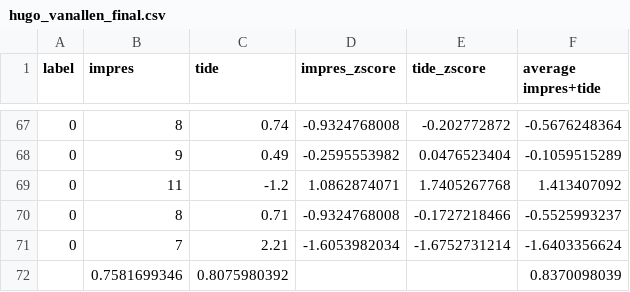
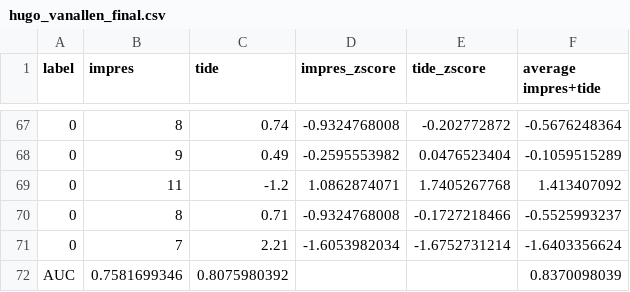
Before and after one commit to benstaf/immunotherapy-response-prediction, a CSV file: hugo_vanallen_final.csv, drawn as a sheet; only a part is shown, gaps mark what is left out.

Commit message:
Update hugo_vanallen_final.csv

```diff
--- a/hugo_vanallen_final.csv
+++ b/hugo_vanallen_final.csv
@@ -71,2 +71,2 @@ label,impres,tide,impres_zscore,tide_zscore,average impres+tide
 0,7,2.21,-1.6053982034,-1.6752731214,-1.6403356624
-,0.7581699346,0.8075980392,,,0.8370098039
+AUC,0.7581699346,0.8075980392,,,0.8370098039
```
